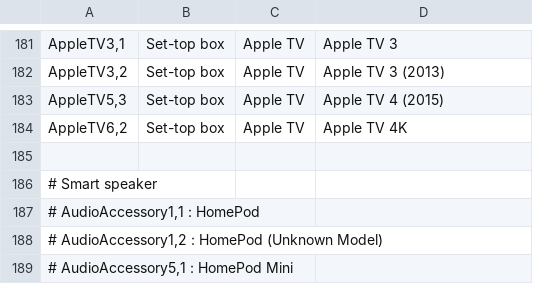
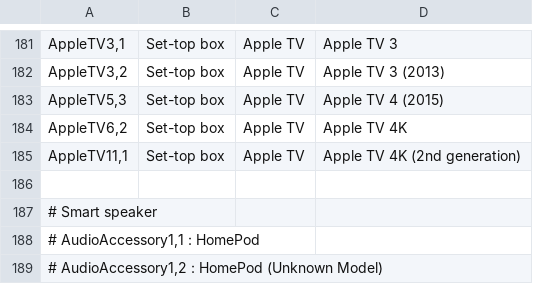
Before and after one commit to nielsbasjes/yauaa, a CSV file: analyzer/src/main/code-gen/UserAgents/AppleTypes/AppleTypes.csv, drawn as a sheet; only a part is shown, gaps mark what is left out; the shorter side is filled out with more unchanged rows; the diff names each change by its address in the sheet, - before the commit and + after, or states it on an @@ line.

Commit message:
Added few more sources of Apple Device information

```diff
--- a/analyzer/src/main/code-gen/UserAgents/AppleTypes/AppleTypes.csv
+++ b/analyzer/src/main/code-gen/UserAgents/AppleTypes/AppleTypes.csv
+row 185: AppleTV11,1 | Set-top box | Apple TV | Apple TV 4K (2nd generation)
```
Also changed, not shown: 4 other files.
